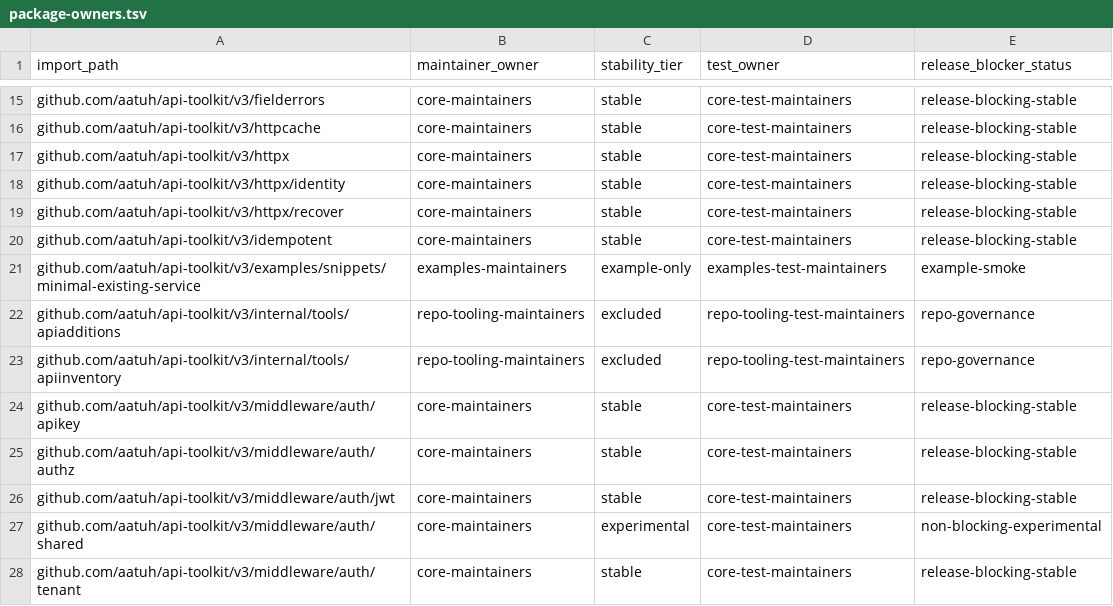
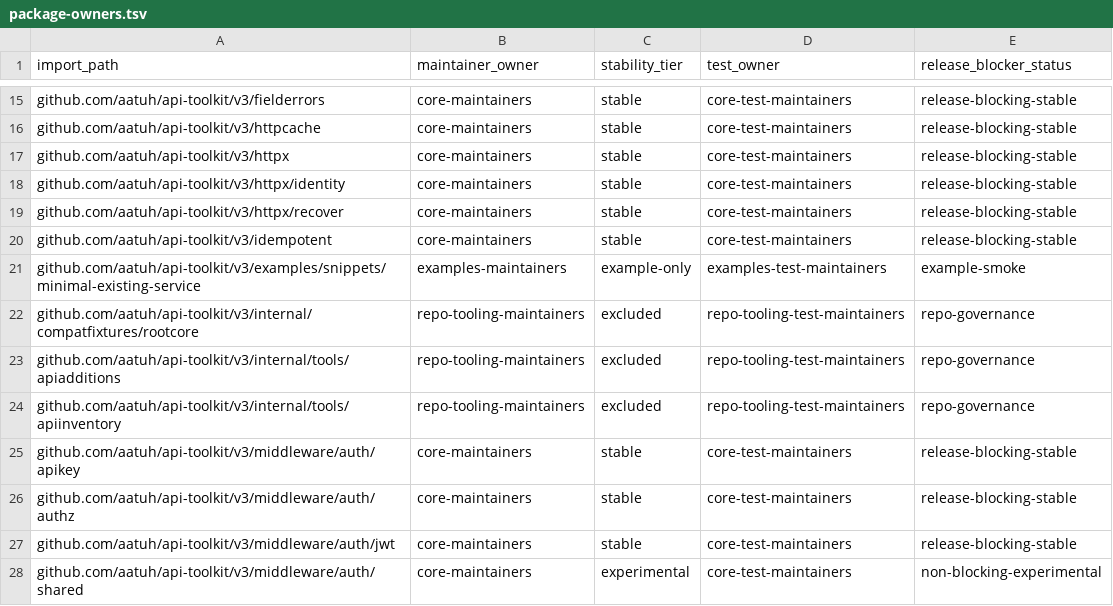
Before and after one commit to aatuh/api-toolkit, a TSV file: docs/package-owners.tsv, drawn as a sheet; only a part is shown, gaps mark what is left out; the shorter side is filled out with more unchanged rows; the diff names each change by its address in the sheet, - before the commit and + after, or states it on an @@ line.

```diff
--- a/docs/package-owners.tsv
+++ b/docs/package-owners.tsv
+row 22: github.com/aatuh/api-toolkit/v3/internal/compatfixtures/rootcore | repo-tooling-maintainers | excluded | repo-tooling-test-maintainers | repo-governance
```
Also changed, not shown: docs/package-classification.tsv, 5 other files.
